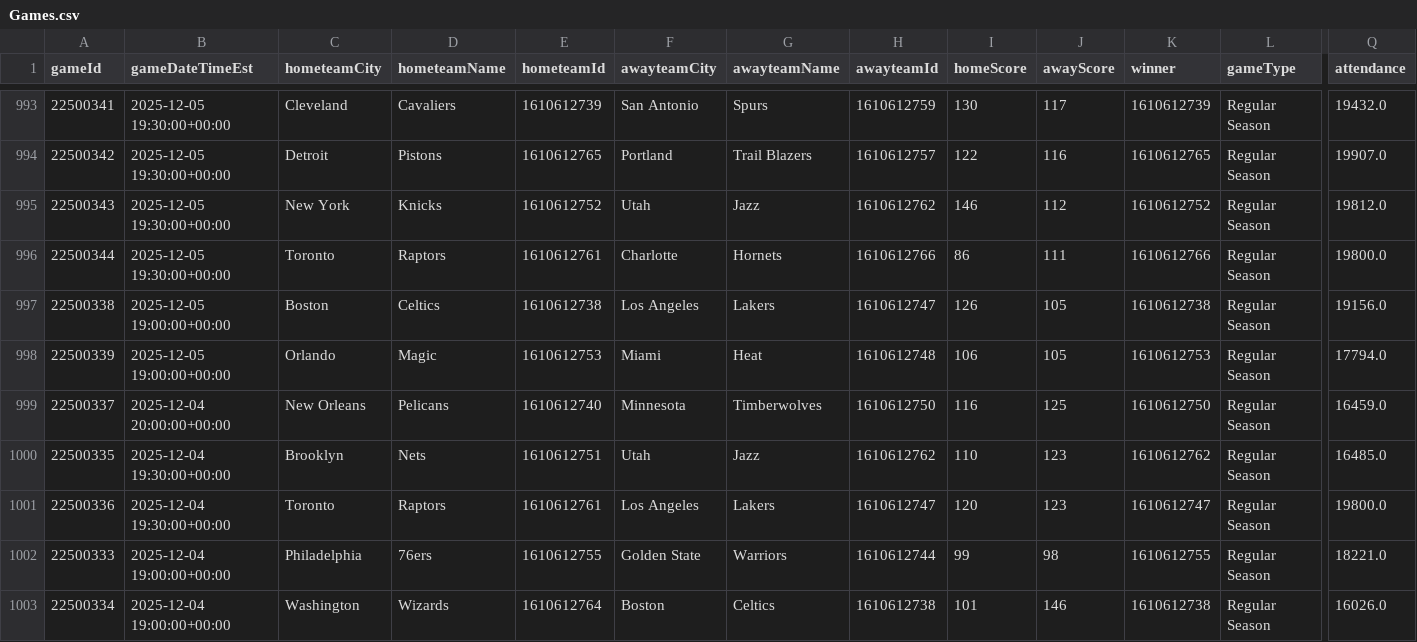
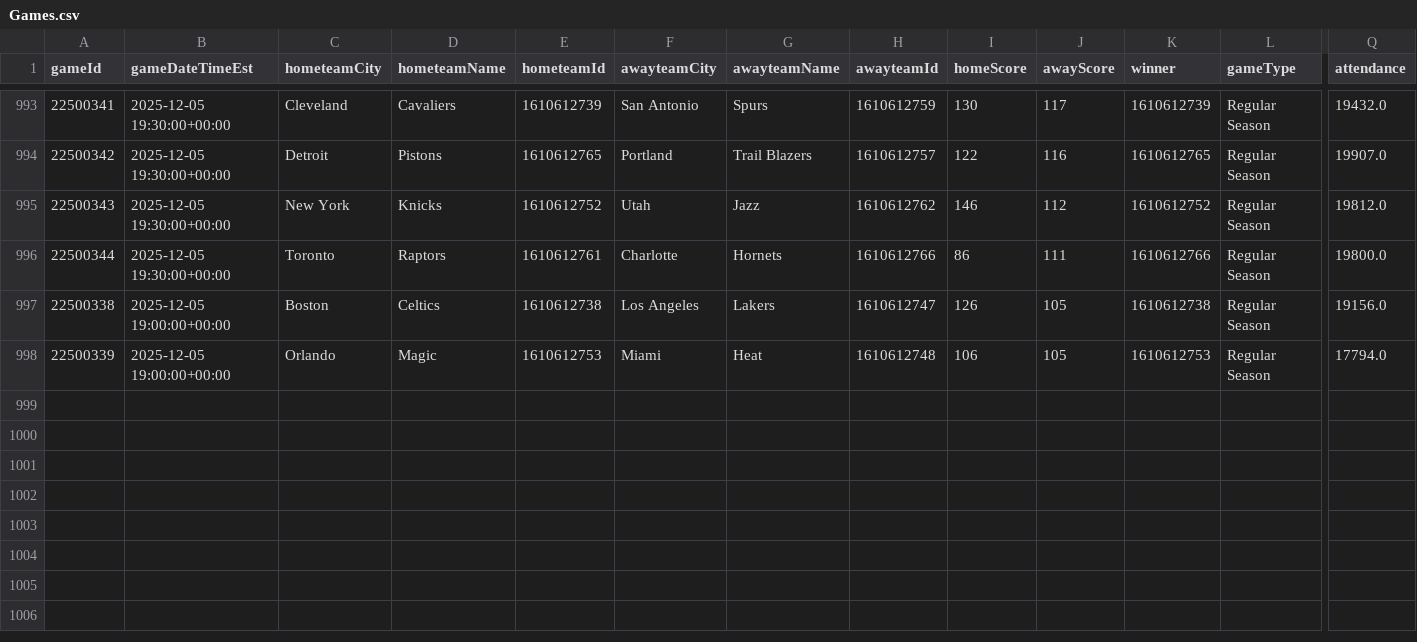
Before and after one commit to mina-p1/Open-Bet, a CSV file: backend/data/box_scores/Games.csv, drawn as a sheet; only a part is shown, gaps mark what is left out; rows hold the shown columns only; the diff names each change by its address in the sheet, - before the commit and + after, or states it on an @@ line.

```diff
--- a/backend/data/box_scores/Games.csv
+++ b/backend/data/box_scores/Games.csv
-row 999: 22500337 | 2025-12-04 20:00:00+00:00 | New Orleans | Pelicans | 1610612740 | Minnesota | Timberwolves | 1610612750 | 116 | 125 | 1610612750 | Regular Season | 16459.0
-row 1000: 22500335 | 2025-12-04 19:30:00+00:00 | Brooklyn | Nets | 1610612751 | Utah | Jazz | 1610612762 | 110 | 123 | 1610612762 | Regular Season | 16485.0
-row 1001: 22500336 | 2025-12-04 19:30:00+00:00 | Toronto | Raptors | 1610612761 | Los Angeles | Lakers | 1610612747 | 120 | 123 | 1610612747 | Regular Season | 19800.0
-row 1002: 22500333 | 2025-12-04 19:00:00+00:00 | Philadelphia | 76ers | 1610612755 | Golden State | Warriors | 1610612744 | 99 | 98 | 1610612755 | Regular Season | 18221.0
-row 1003: 22500334 | 2025-12-04 19:00:00+00:00 | Washington | Wizards | 1610612764 | Boston | Celtics | 1610612738 | 101 | 146 | 1610612738 | Regular Season | 16026.0
```
Also changed, not shown: backend/data/box_scores/TeamStatistics.csv, 3 other files.
